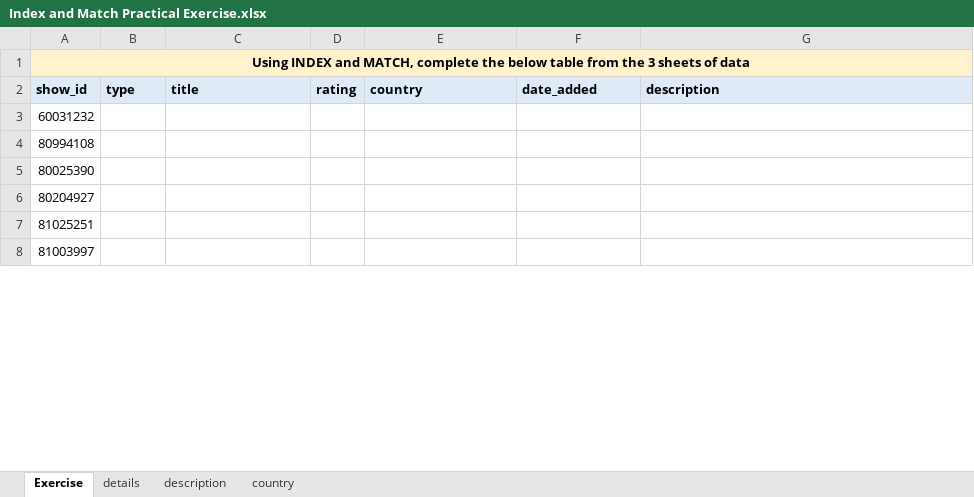
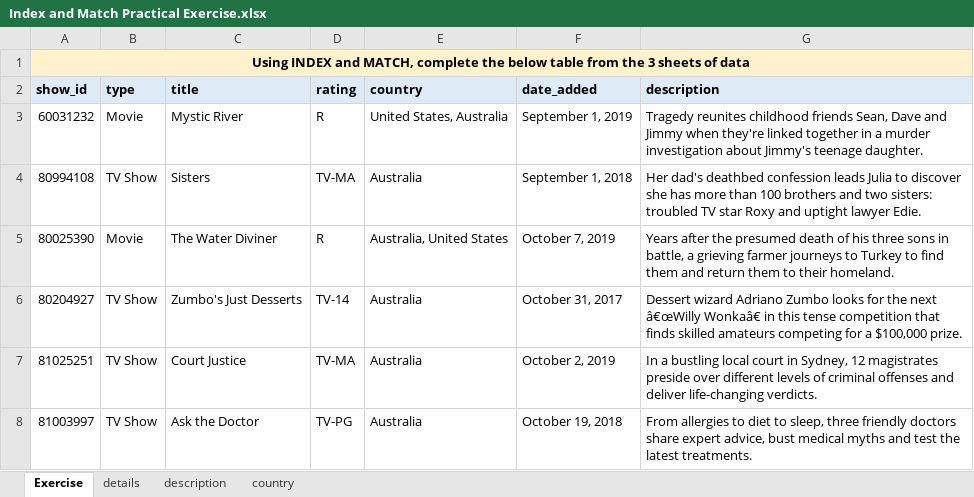
Before and after one commit to markpackham/WYWM_DataAnalysisExcel, an Excel workbook: Joining Data in Excel/Index and Match Practical Exercise.xlsx, sheet Exercise, drawn as a sheet; only a part is shown; values as stored, in another font and other column widths than the file's, no borders; the diff covers the shown part only; the diff names each change by its address in the sheet, - before the commit and + after, or states it on an @@ line.

```diff
--- a/Joining Data in Excel/Index and Match Practical Exercise.xlsx (sheet Exercise)
+++ b/Joining Data in Excel/Index and Match Practical Exercise.xlsx (sheet Exercise)
-B3 (type): (empty)
+B3 (type): Movie
-C3 (title): (empty)
+C3 (title): Mystic River
-D3 (rating): (empty)
+D3 (rating): R
-E3 (country): (empty)
+E3 (country): United States, Australia
-F3 (date_added): (empty)
+F3 (date_added): September 1, 2019
-G3 (description): (empty)
+G3 (description): Tragedy reunites childhood friends Sean, Dave and Jimmy when they're linked together in a murder investigation about Jimmy's teenage daughter.
-B4 (type): (empty)
+B4 (type): TV Show
-C4 (title): (empty)
+C4 (title): Sisters
-D4 (rating): (empty)
+D4 (rating): TV-MA
-E4 (country): (empty)
+E4 (country): Australia
-F4 (date_added): (empty)
+F4 (date_added): September 1, 2018
-G4 (description): (empty)
+G4 (description): Her dad's deathbed confession leads Julia to discover she has more than 100 brothers and two sisters: troubled TV star Roxy and uptight lawyer Edie.
-B5 (type): (empty)
+B5 (type): Movie
-C5 (title): (empty)
+C5 (title): The Water Diviner
-D5 (rating): (empty)
+D5 (rating): R
-E5 (country): (empty)
+E5 (country): Australia, United States
-F5 (date_added): (empty)
+F5 (date_added): October 7, 2019
-G5 (description): (empty)
+G5 (description): Years after the presumed death of his three sons in battle, a grieving farmer journeys to Turkey to find them and return them to their homeland.
-B6:B8 (type): (empty)
+B6:B8 (type): TV Show
-C6 (title): (empty)
+C6 (title): Zumbo's Just Desserts
-D6 (rating): (empty)
+D6 (rating): TV-14
-E6:E8 (country): (empty)
+E6:E8 (country): Australia
-F6 (date_added): (empty)
+F6 (date_added): October 31, 2017
-G6 (description): (empty)
+G6 (description): Dessert wizard Adriano Zumbo looks for the next â€œWilly Wonkaâ€ in this tense competition that finds skilled amateurs competing for a $100,000 prize.
-C7 (title): (empty)
+C7 (title): Court Justice
-D7 (rating): (empty)
+D7 (rating): TV-MA
-F7 (date_added): (empty)
+F7 (date_added): October 2, 2019
-G7 (description): (empty)
+G7 (description): In a bustling local court in Sydney, 12 magistrates preside over different levels of criminal offenses and deliver life-changing verdicts.
-C8 (title): (empty)
+C8 (title): Ask the Doctor
-D8 (rating): (empty)
+D8 (rating): TV-PG
-F8 (date_added): (empty)
+F8 (date_added): October 19, 2018
-G8 (description): (empty)
+G8 (description): From allergies to diet to sleep, three friendly doctors share expert advice, bust medical myths and test the latest treatments.
```
Also changed, not shown: 720 edited cells elsewhere in this sheet, 1 other file.
